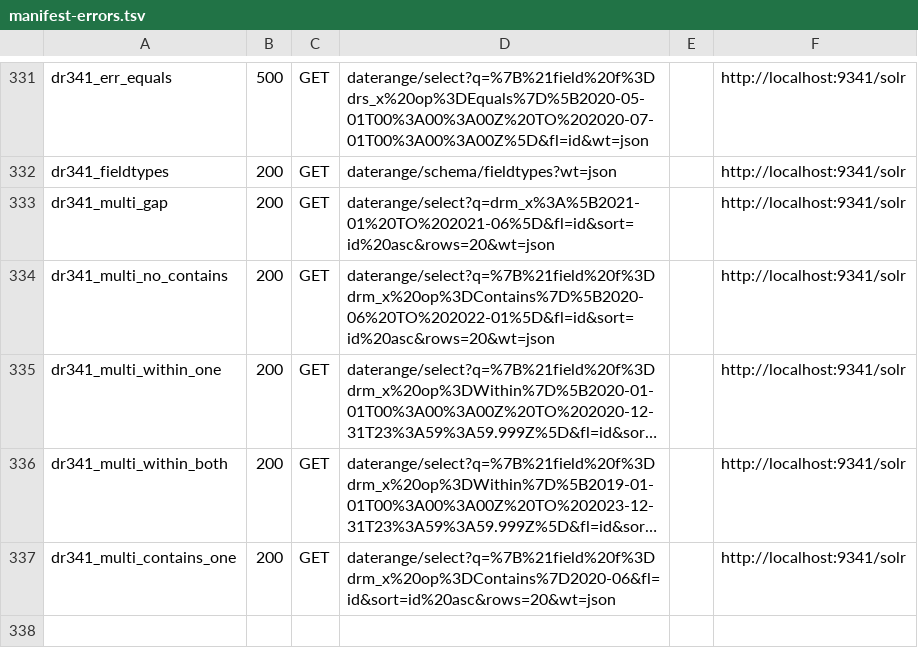
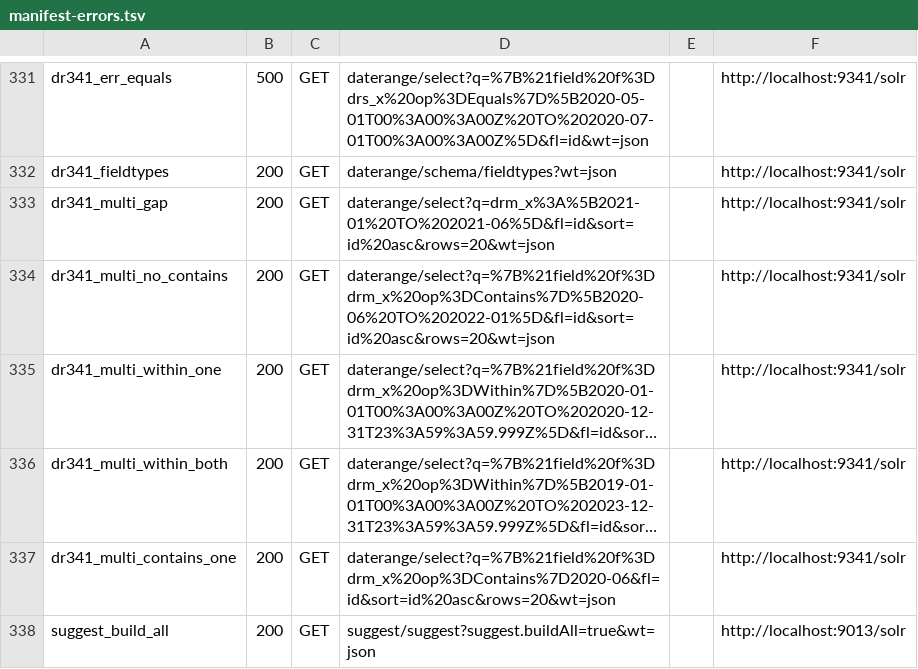
Before and after one commit to markdlabrecque/wayfinder, a TSV file: solr-ref/manifest-errors.tsv, drawn as a sheet; only a part is shown, gaps mark what is left out; long unchanged cells end in …; the diff names each change by its address in the sheet, - before the commit and + after, or states it on an @@ line.

Commit message:
feat(suggest): serve /suggest?suggest.buildAll=true inertly (#352)
search_api_solr's cron fires GET /<core>/suggest?suggest.buildAll=true via
fireAndForget on every run when the server is Drupal-only-writeable, the index
saw updates since the last build, and the last build was >1800s ago (verified
against the vendored 4.4.0 source, SearchApiSolrHooks.php:143-164). The #291
descope premise ('no /suggest route is built') held for a three-file snapshot
but is false of the full source -- /suggest is on the default cron path.

Wayfinder accepts suggest.buildAll (and build/reload) and returns Solr's
command envelope inertly: Tantivy's term dictionary is already an FST, so there
is no separate dictionary to build, and the live suggestion read path is
/autocomplete -> /terms over twm_suggest (findings 154-156), not /suggest. The
handler is synchronous and touches no index state, so fireAndForget's 'does not
error, hang, or leak a task/connection per cron run' bar is met by
construction.

Captured against real solr:9 with the canonical Drupal configset. Solr's
SuggestComponent short-circuits a build and emits
{"responseHeader":{status,QTime},"command":"buildAll"} -- no suggest block
and, unlike /select, NO params under responseHeader (asserted, to stop a future
edit adding params.echo()). The build envelope matches byte-for-byte: no
EXPECTED_DIVERGENCES entry. The spec's divergence premise ('Solr returns empty
until built, Wayfinder reads live') did not hold -- Solr's
AnalyzingInfixLookupFactory 500s 'suggester was not built' pre-build, not
empty, and Wayfinder does not serve suggest.q via /suggest.

- src/lib.rs: /suggest route, SUGGEST_PARAMS, suggest handler (ponytail: ceiling)
- tests/suggest.rs: 9 tests (envelope, command variants, omitHeader, strict_params
  accept/reject [mutation-tested], inertness); confirmed red first
- solr-ref: suggest_build_all fixture + manifest-errors row + capture block
- tests/differential.rs: route suggest/... to the content app (inert, no corpus)
- docs/PRD.md §5: suggest path served, no longer 'remains v3'
- docs/reports/2026-08-04-352-suggest-buildall.md

Report: docs/reports/2026-08-04-352-suggest-buildall.md

```diff
--- a/solr-ref/manifest-errors.tsv
+++ b/solr-ref/manifest-errors.tsv
+row 338: suggest_build_all | 200 | GET | suggest/suggest?suggest.buildAll=true&wt=json |  | http://localhost:9013/solr
```
Also changed, not shown: 7 other files.
